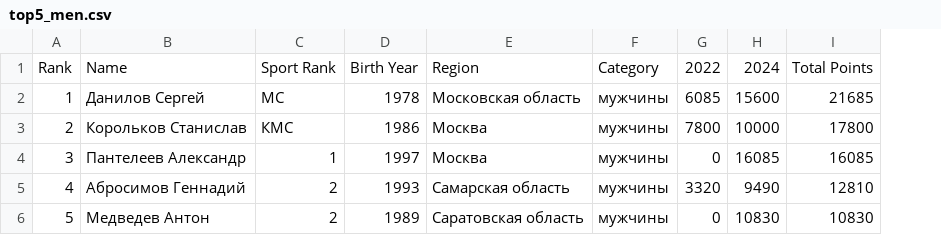
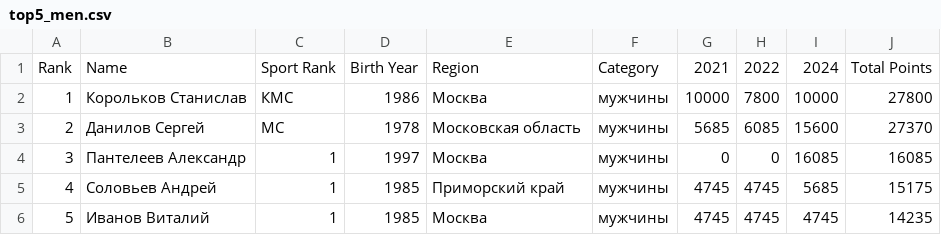
Before and after one commit to odinsy/surfrating, a CSV file: output/rankings/rfs/rus/wakesurfing/top5_men.csv, drawn as a sheet; removed rows and columns are numbered as before the commit, all else as after; the diff names each change by its address in the sheet, - before the commit and + after, or states it on an @@ line.

```diff
--- a/output/rankings/rfs/rus/wakesurfing/top5_men.csv
+++ b/output/rankings/rfs/rus/wakesurfing/top5_men.csv
+column G, row 1: 2021; rows 3-4: 5685 | 0
-column I, rows 1-2: Total Points | 21685; row 4: 16085
+column J, row 1: Total Points; rows 3-4: 27370 | 16085
@@ row 3 moved to row 2: 1 @@
@@ column A renumbered in row 3 @@
-row 5: 4 | Абросимов Геннадий | 2 | 1993 | Самарская область | мужчины | 3320 | 9490 | 12810
-row 6: 5 | Медведев Антон | 2 | 1989 | Саратовская область | мужчины | 0 | 10830 | 10830
+row 5: 4 | Соловьев Андрей | 1 | 1985 | Приморский край | мужчины | 4745 | 4745 | 5685 | 15175
+row 6: 5 | Иванов Виталий | 1 | 1985 | Москва | мужчины | 4745 | 4745 | 4745 | 14235
```
Also changed, not shown: output/rankings/rfs/rus/wakesurfing/men.csv, output/rankings/rfs/rus/wakesurfing/top5_women.csv, 7 other files.
